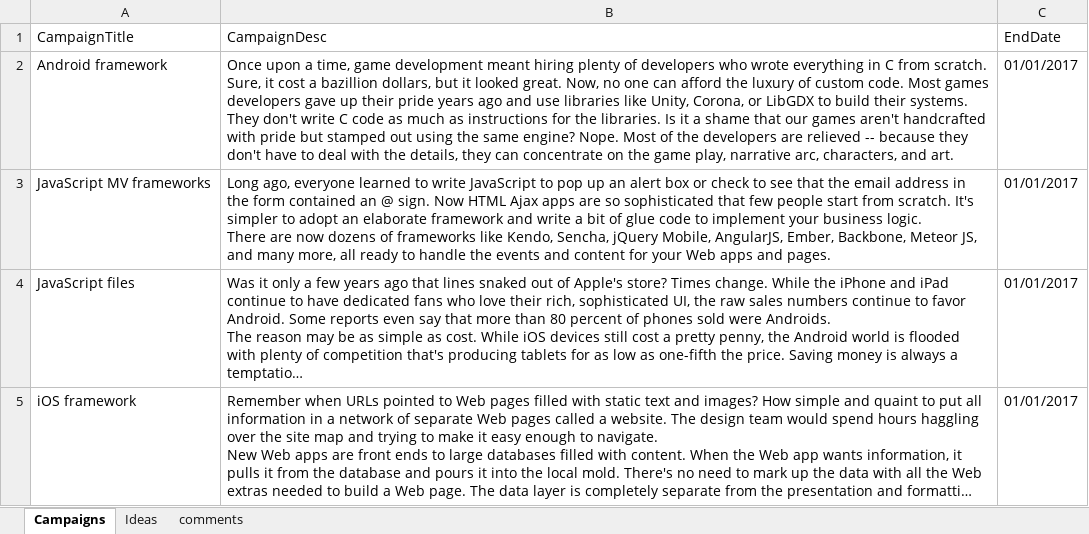
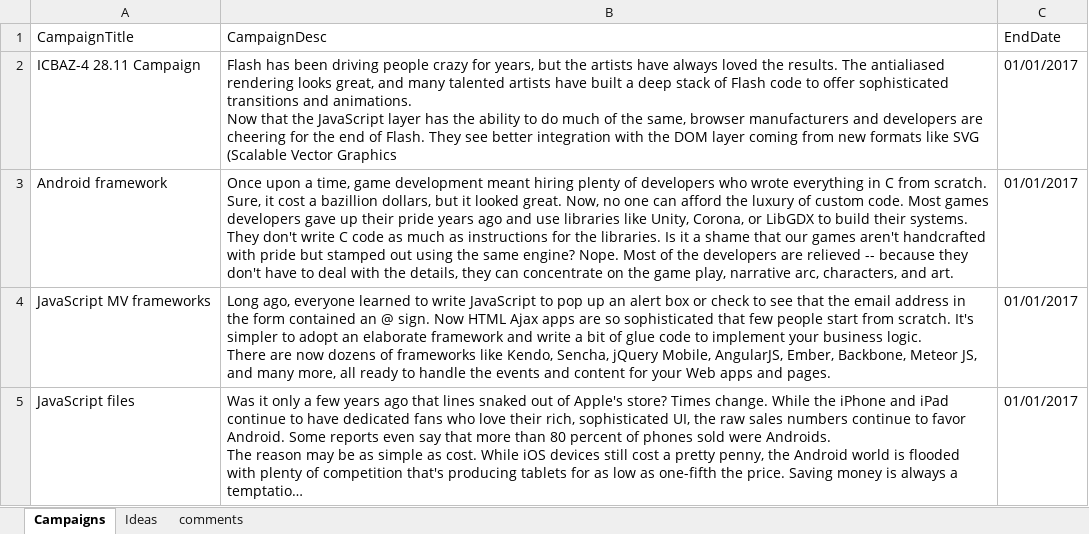
Before and after one commit to milkastan/IdeationPlatform, an Excel workbook: IdeationPlatform/AZCampaigns.xlsx, sheet Campaigns, drawn as a sheet; only a part is shown; the shorter side is filled out with more unchanged rows; long unchanged cells end in …; values as stored, in another font and other column widths than the file's, no borders; ↵ is a line break in a cell; the diff names each change by its address in the sheet, - before the commit and + after, or states it on an @@ line.

```diff
--- a/IdeationPlatform/AZCampaigns.xlsx (sheet Campaigns)
+++ b/IdeationPlatform/AZCampaigns.xlsx (sheet Campaigns)
+row 2: ICBAZ-4 28.11 Campaign | Flash has been driving people crazy for years, but the artists have always loved the results. The antialiased rendering looks great, and many talented artists have built a deep stack of Flash code to offer sophisticated transitions and animations. ↵ Now that the JavaScript layer has the ability to do much of the same, browser manufacturers and developers are cheering for the end of Flash. They see better integration with the DOM layer coming from new formats like SVG (Scalable Vector Graphics | 01/01/2017
```
Also changed, not shown: sheet Ideas, 9 other files.
